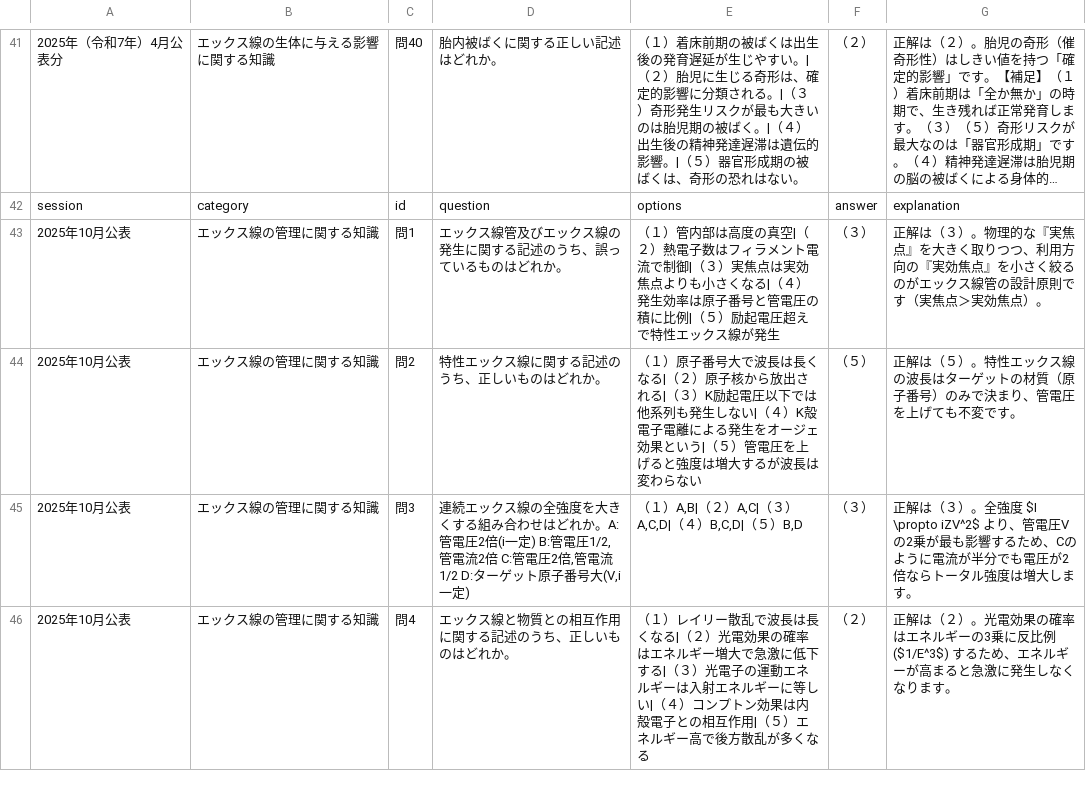
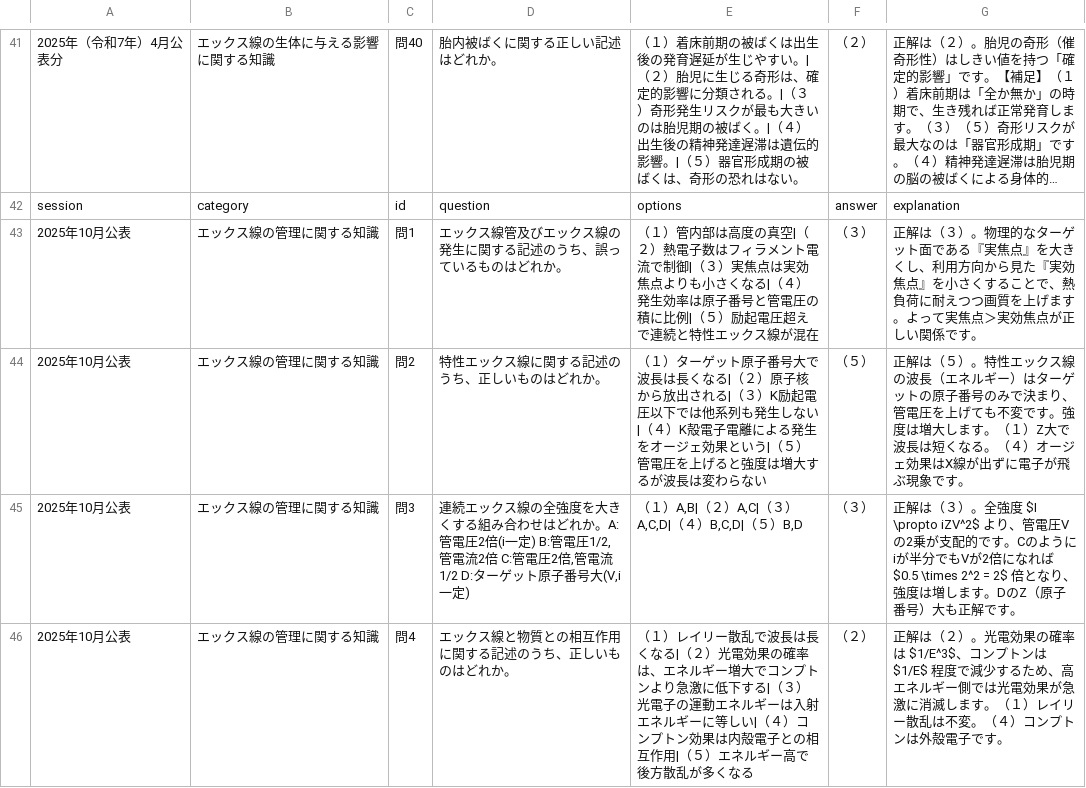
Before and after one commit to yuusan012156-jpg/Third-Class-Land-Special-Radio-Operator, a CSV file: quiz_data.csv, drawn as a sheet; only a part is shown, gaps mark what is left out; long unchanged cells end in …; the diff covers the shown part only; the diff names each change by its address in the sheet, - before the commit and + after, or states it on an @@ line.

Commit message:
Update quiz_data.csv

```diff
--- a/quiz_data.csv
+++ b/quiz_data.csv
-E43: …圧超えで特性エックス線が発生
+E43: …圧超えで連続と特性エックス線が混在
-G43: …物理的な『実焦点』を大きく取りつつ、利用方向の『実効焦点』を小さく絞るのがエックス線管の設計原則です（実焦点＞実効焦点）。
+G43: …物理的なターゲット面である『実焦点』を大きくし、利用方向から見た『実効焦点』を小さくすることで、熱負荷に耐えつつ画質を上げます。よって実焦点＞実効焦点が正しい関係です。
-E44: （１）原子番号…
+E44: （１）ターゲット原子番号…
-G44: …線の波長はターゲットの材質（原子番号）のみで決まり、管電圧を上げても不変です。
+G44: …線の波長（エネルギー）はターゲットの原子番号のみで決まり、管電圧を上げても不変です。強度は増大します。（１）Z大で波長は短くなる。（４）オージェ効果はX線が出ずに電子が飛ぶ現象です。
-G45: …の2乗が最も影響するため、Cのように電流が半分でも電圧が2倍ならトータル強度は増大します。
+G45: …の2乗が支配的です。Cのようにiが半分でもVが2倍になれば $0.5 \times 2^2 = 2$ 倍となり、強度は増します。DのZ（原子番号）大も正解です。
-E46: …の確率はエネルギー増大で急激に低…
+E46: …の確率は、エネルギー増大でコンプトンより急激に低…
-G46: …の確率はエネルギーの3乗に反比例 ($1/E^3$) するため、エネルギーが高まると急激に発生しなくなります。
+G46: …の確率は $1/E^3$、コンプトンは $1/E$ 程度で減少するため、高エネルギー側では光電効果が急激に消滅します。（１）レイリー散乱は不変。（４）コンプトンは外殻電子です。
```
Also changed, not shown: 85 edited cells elsewhere in this file.
